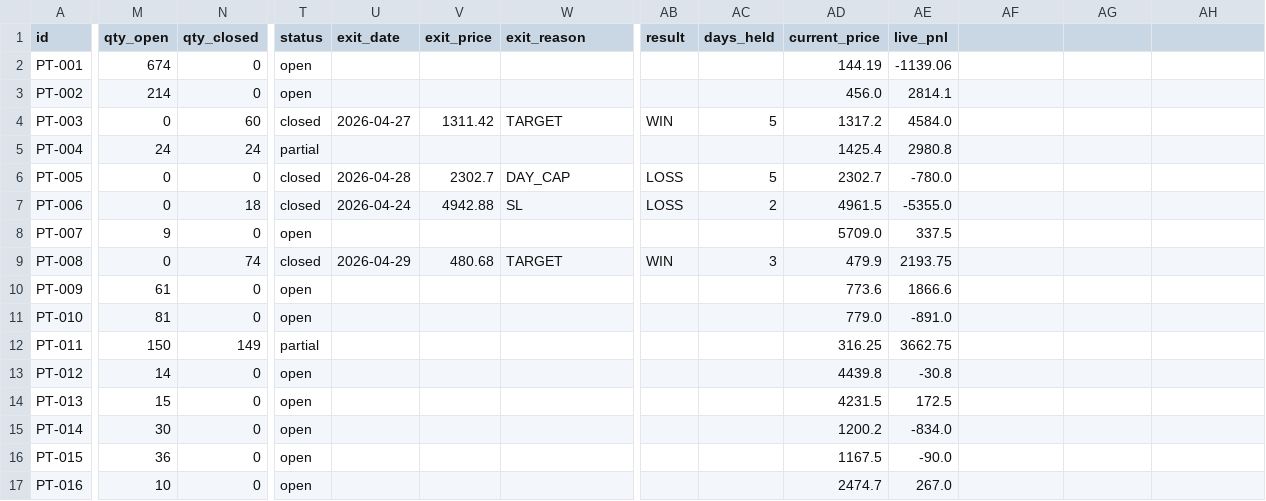
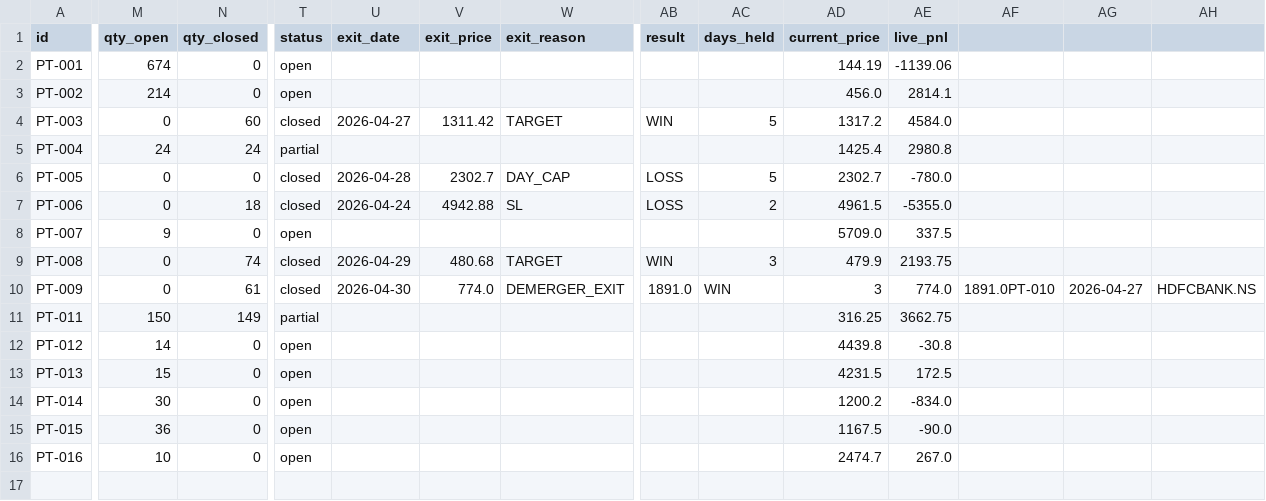
Before and after one commit to saisravanpalvaye/trading-bot-v2, a CSV file: paper_trades.csv, drawn as a sheet; only a part is shown, gaps mark what is left out; rows hold the shown columns only; the diff covers the shown part only; the diff names each change by its address in the sheet, - before the commit and + after, or states it on an @@ line.

Commit message:
Update paper_trades.csv

```diff
--- a/paper_trades.csv
+++ b/paper_trades.csv
-M10 (qty_open): 61
+M10 (qty_open): 0
-N10 (qty_closed): 0
+N10 (qty_closed): 61
-T10 (status): open
+T10 (status): closed
-U10 (exit_date): (empty)
+U10 (exit_date): 2026-04-30
-V10 (exit_price): (empty)
+V10 (exit_price): 774.0
-W10 (exit_reason): (empty)
+W10 (exit_reason): DEMERGER_EXIT
-AB10 (result): (empty)
+AB10 (result): 1891.0
-AC10 (days_held): (empty)
+AC10 (days_held): WIN
-AD10 (current_price): 773.6
+AD10 (current_price): 3
-AE10 (live_pnl): 1866.6
+AE10 (live_pnl): 774.0
-AF10: (empty)
+AF10: 1891.0PT-010
-AG10: (empty)
+AG10: 2026-04-27
-AH10: (empty)
+AH10: HDFCBANK.NS
-row 11: PT-010 | 81 | 0 | open |  |  |  |  |  | 779.0 | -891.0
```
Also changed, not shown: 19 edited cells elsewhere in this file.
